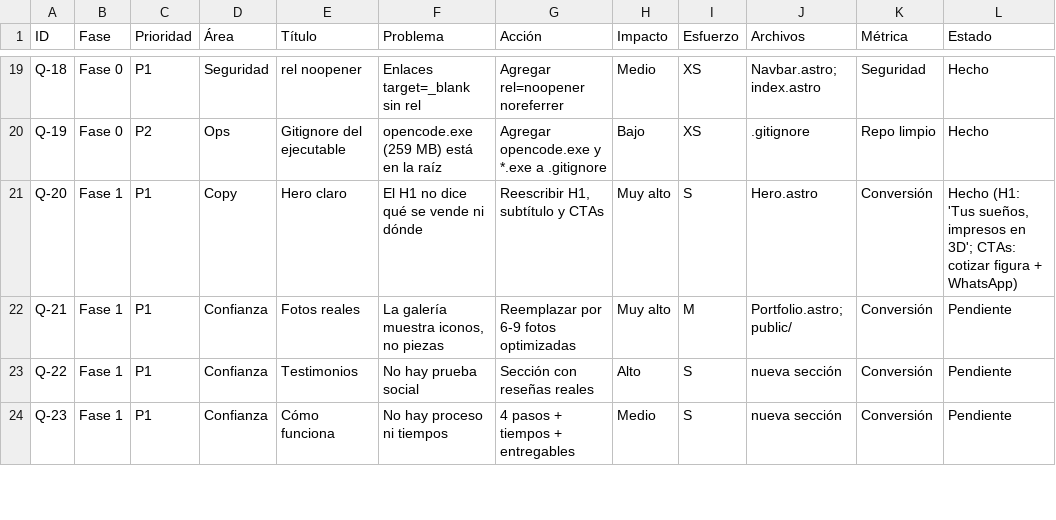
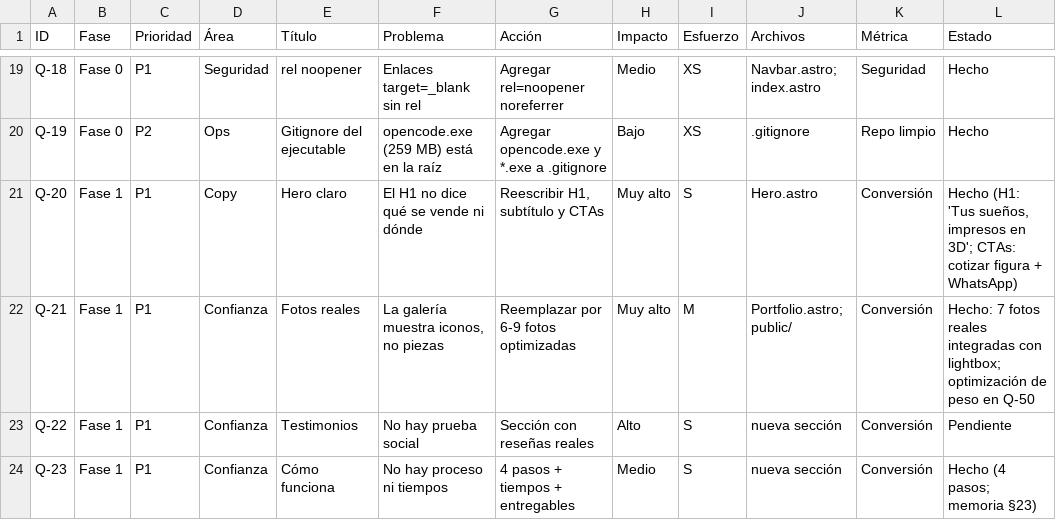
Before and after one commit to malkavianikkaku-gif/imprimevers, a CSV file: docs/BACKLOG_PRIORIZADO.csv, drawn as a sheet; only a part is shown, gaps mark what is left out; the diff covers the shown part only.

Commit message:
feat: galeria con 7 fotos reales, redes sociales y marca de continuacion
- Integra gatito, onix y tumba en la pasarela con lightbox- Sincroniza tests con redes reales y HUD movil- Corrige clase invalida en SlicerSimulator y limpia URL de TikTok- Agrega docs/ESTADO_ACTUAL.md (marca de continuacion)- Actualiza memoria (secciones 26 y 27) y backlog

```diff
--- a/docs/BACKLOG_PRIORIZADO.csv
+++ b/docs/BACKLOG_PRIORIZADO.csv
@@ -21,4 +21,4 @@ ID;Fase;Prioridad;Área;Título;Problema;Acción;Impacto;Esfuerzo;Archivos;Métr
 "Q-20";"Fase 1";"P1";"Copy";"Hero claro";"El H1 no dice qué se vende ni dónde";"Reescribir H1, subtítulo y CTAs";"Muy alto";"S";"Hero.astro";"Conversión";"Hecho (H1: 'Tus sueños, impresos en 3D'; CTAs: cotizar figura + WhatsApp)"
-"Q-21";"Fase 1";"P1";"Confianza";"Fotos reales";"La galería muestra iconos, no piezas";"Reemplazar por 6-9 fotos optimizadas";"Muy alto";"M";"Portfolio.astro; public/";"Conversión";"Pendiente"
+"Q-21";"Fase 1";"P1";"Confianza";"Fotos reales";"La galería muestra iconos, no piezas";"Reemplazar por 6-9 fotos optimizadas";"Muy alto";"M";"Portfolio.astro; public/";"Conversión";"Hecho: 7 fotos reales integradas con lightbox; optimización de peso en Q-50"
 "Q-22";"Fase 1";"P1";"Confianza";"Testimonios";"No hay prueba social";"Sección con reseñas reales";"Alto";"S";"nueva sección";"Conversión";"Pendiente"
-"Q-23";"Fase 1";"P1";"Confianza";"Cómo funciona";"No hay proceso ni tiempos";"4 pasos + tiempos + entregables";"Medio";"S";"nueva sección";"Conversión";"Pendiente"
+"Q-23";"Fase 1";"P1";"Confianza";"Cómo funciona";"No hay proceso ni tiempos";"4 pasos + tiempos + entregables";"Medio";"S";"nueva sección";"Conversión";"Hecho (4 pasos; memoria §23)"
```
Also changed, not shown: 2 added rows and 5 edited cells elsewhere in this file, 8 other files.
